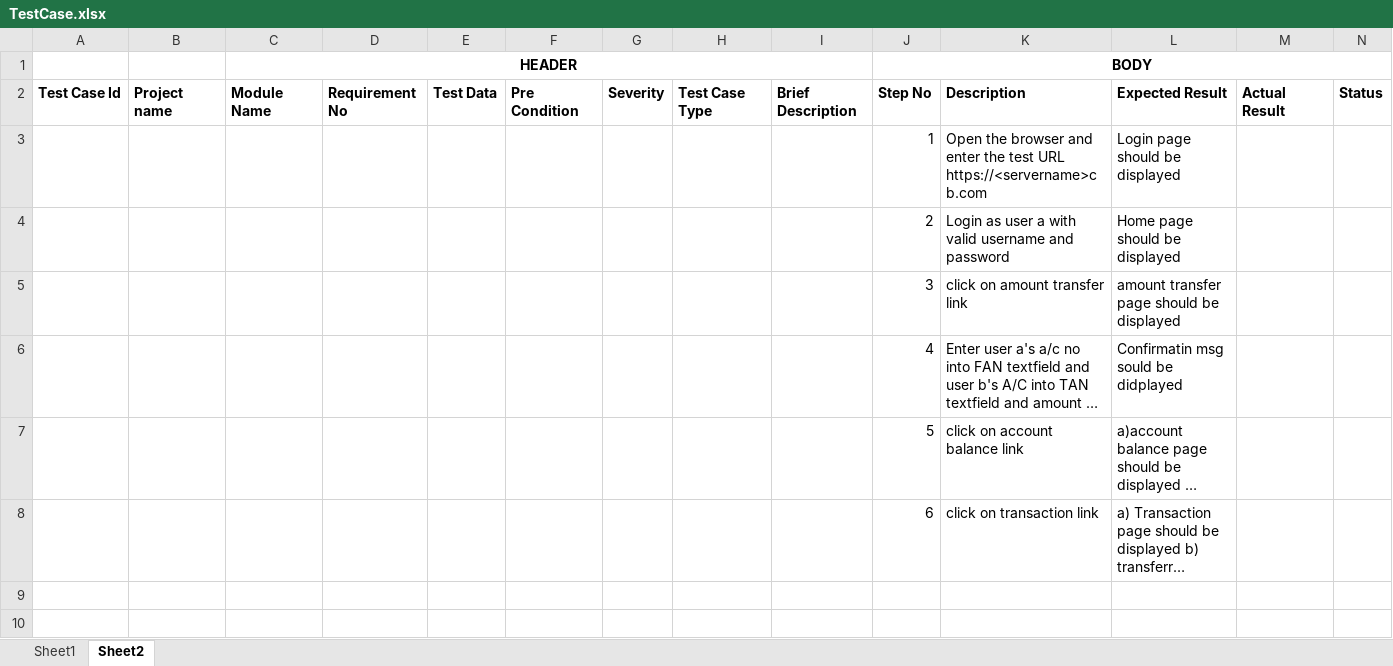
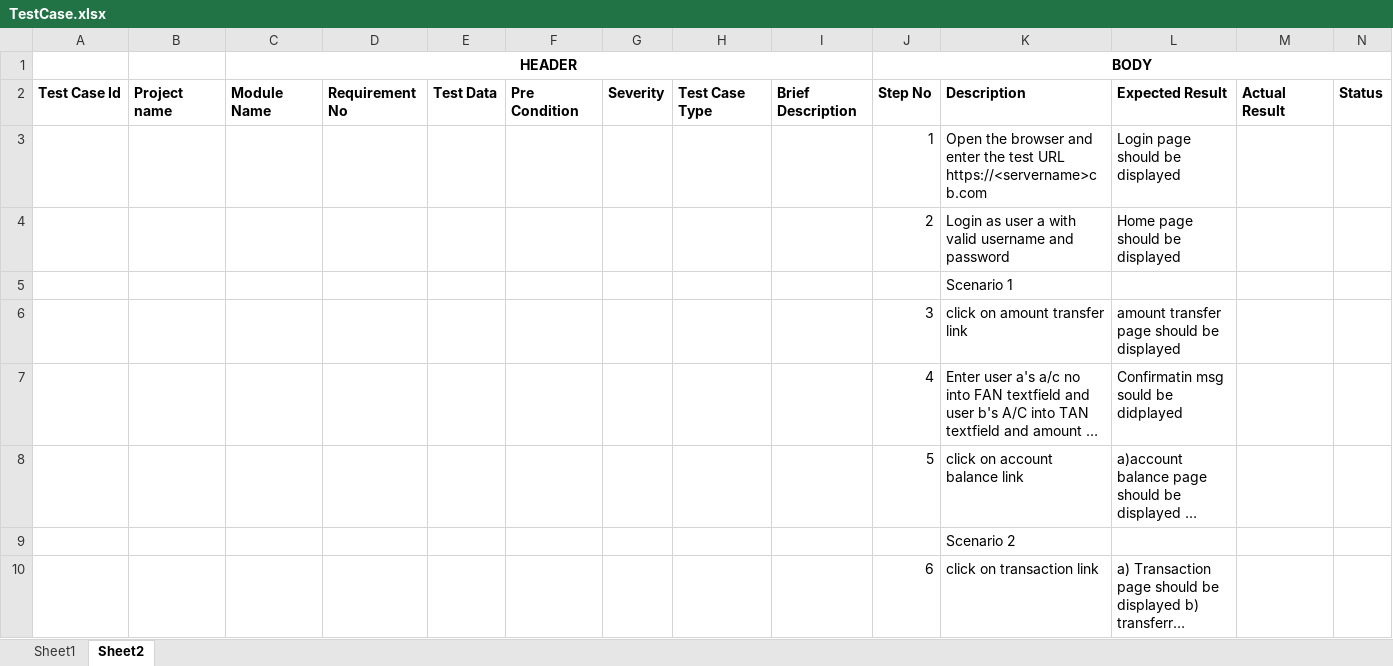
Before and after one commit to NietzscheDostoevsky/Learning, an Excel workbook: Testing/TestCase.xlsx, sheet Sheet2, drawn as a sheet; only a part is shown; long unchanged cells end in …; values as stored, in another font and other column widths than the file's, no borders; rows hold the shown columns only; the diff covers the shown part only; the diff names each change by its address in the sheet, - before the commit and + after, or states it on an @@ line.

```diff
--- a/Testing/TestCase.xlsx (sheet Sheet2)
+++ b/Testing/TestCase.xlsx (sheet Sheet2)
+row 5:  |  |  |  |  |  |  |  |  |  | Scenario 1
+row 9:  |  |  |  |  |  |  |  |  |  | Scenario 2
```
Also changed, not shown: 6 added rows elsewhere in this sheet.
